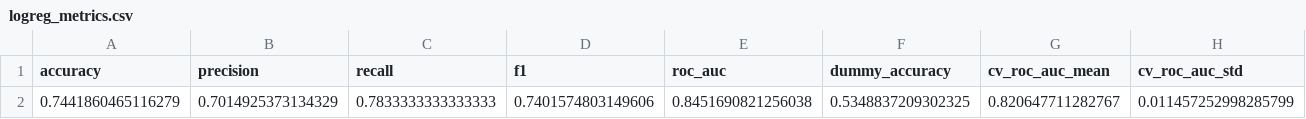
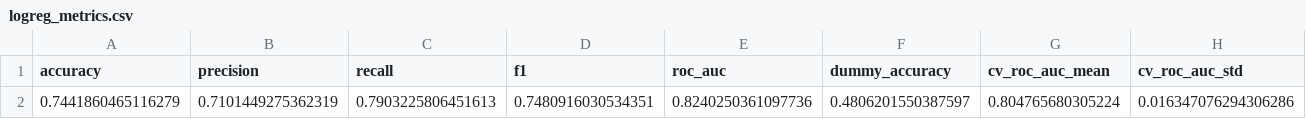
Before and after one commit to George-Lalmuanpuia/Assignment-2, a CSV file: Data/processed/logreg_metrics.csv, drawn as a sheet; removed rows and columns are numbered as before the commit, all else as after; the diff names each change by its address in the sheet, - before the commit and + after, or states it on an @@ line.

```diff
--- a/Data/processed/logreg_metrics.csv
+++ b/Data/processed/logreg_metrics.csv
-row 2: 0.7441860465116279 | 0.7014925373134329 | 0.7833333333333333 | 0.7401574803149606 | 0.8451690821256038 | 0.5348837209302325 | 0.820647711282767 | 0.011457252998285799
+row 2: 0.7441860465116279 | 0.7101449275362319 | 0.7903225806451613 | 0.7480916030534351 | 0.8240250361097736 | 0.4806201550387597 | 0.804765680305224 | 0.016347076294306286
```
Also changed, not shown: Data/processed/logreg_permutation_importance.csv, Data/processed/logreg_test_predictions.csv, 10 other files.
